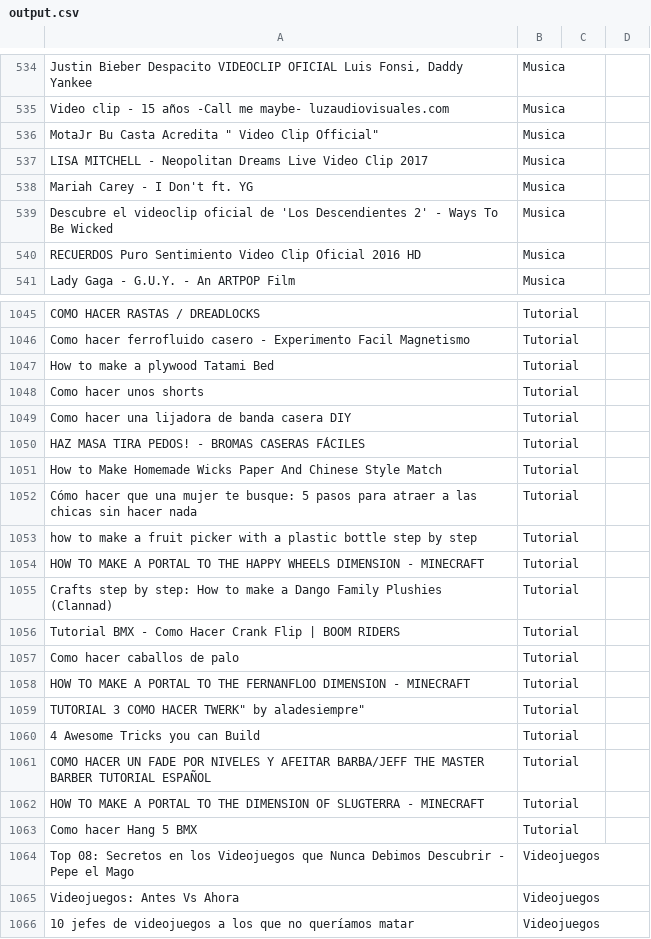
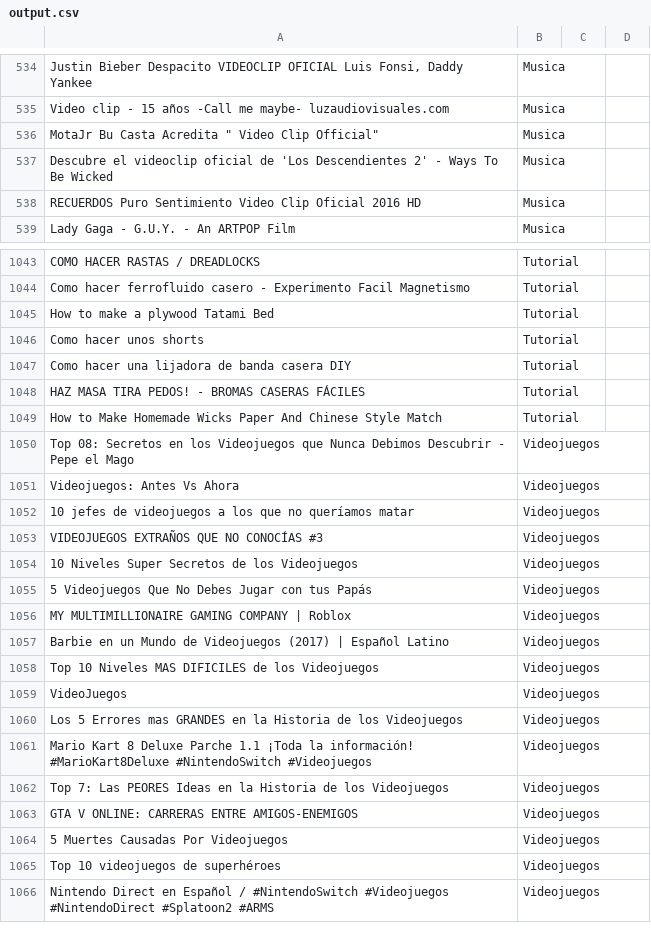
Before and after one commit to alu0100783230/IAA_Clasificador_Youtube, a CSV file: output.csv, drawn as a sheet; only a part is shown, gaps mark what is left out; the shorter side is filled out with more unchanged rows.

```diff
--- a/output.csv
+++ b/output.csv
@@ -536,4 +536,2 @@
 "MotaJr " Bu Casta Acredita " Video Clip Official","Musica"
-"LISA MITCHELL - Neopolitan Dreams Live Video Clip 2017","Musica"
-"Mariah Carey - I Don't ft. YG","Musica"
 "Descubre el videoclip oficial de 'Los Descendientes 2' - Ways To Be Wicked","Musica"
@@ -1051,14 +1049,2 @@
 "How to Make Homemade Wicks Paper And Chinese Style Match","Tutorial"
-"Cómo hacer que una mujer te busque: 5 pasos para atraer a las chicas sin hacer nada","Tutorial"
-"how to make a fruit picker with a plastic bottle step by step","Tutorial"
-"HOW TO MAKE A PORTAL TO THE HAPPY WHEELS DIMENSION - MINECRAFT","Tutorial"
-"Crafts step by step: How to make a Dango Family Plushies (Clannad)","Tutorial"
-"Tutorial BMX - Como Hacer Crank Flip | BOOM RIDERS","Tutorial"
-"Como hacer caballos de palo","Tutorial"
-"HOW TO MAKE A PORTAL TO THE FERNANFLOO DIMENSION - MINECRAFT","Tutorial"
-"TUTORIAL 3 "COMO HACER TWERK" by aladesiempre","Tutorial"
-"4 Awesome Tricks you can Build","Tutorial"
-"COMO HACER UN FADE POR NIVELES Y AFEITAR BARBA/JEFF THE MASTER BARBER TUTORIAL ESPAÑOL","Tutorial"
-"HOW TO MAKE A PORTAL TO THE DIMENSION OF SLUGTERRA - MINECRAFT","Tutorial"
-"Como hacer Hang 5 BMX","Tutorial"
 "Top 08: Secretos en los Videojuegos que Nunca Debimos Descubrir - Pepe el Mago","Videojuegos"
```
Also changed, not shown: musica.csv, tutorial.csv.
